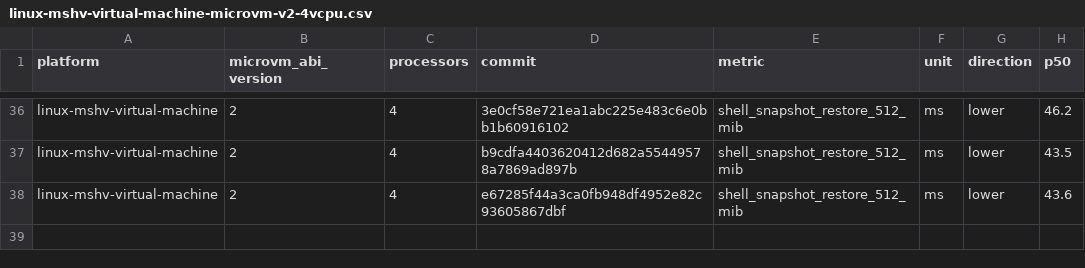
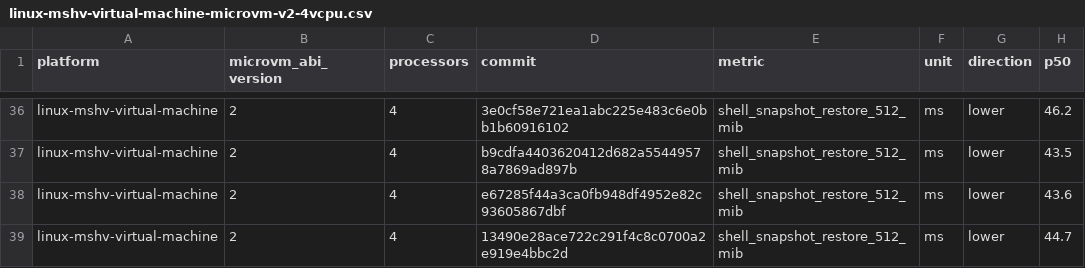
Before and after one commit to microsoft/nvx, a CSV file: data/linux-mshv-virtual-machine-microvm-v2-4vcpu.csv, drawn as a sheet; only a part is shown, gaps mark what is left out.

```diff
--- a/data/linux-mshv-virtual-machine-microvm-v2-4vcpu.csv
+++ b/data/linux-mshv-virtual-machine-microvm-v2-4vcpu.csv
@@ -38 +38,2 @@ linux-mshv-virtual-machine,2,4,b9cdfa4403620412d682a55449578a7869ad897b,shell_sn
 linux-mshv-virtual-machine,2,4,e67285f44a3ca0fb948df4952e82c93605867dbf,shell_snapshot_restore_512_mib,ms,lower,43.6
+linux-mshv-virtual-machine,2,4,13490e28ace722c291f4c8c0700a2e919e4bbc2d,shell_snapshot_restore_512_mib,ms,lower,44.7
```
Also changed, not shown: data/linux-kvm-virtual-machine-microvm-v2-1vcpu.csv, data/linux-mshv-virtual-machine-microvm-v2-1vcpu.csv, 9 other files.
